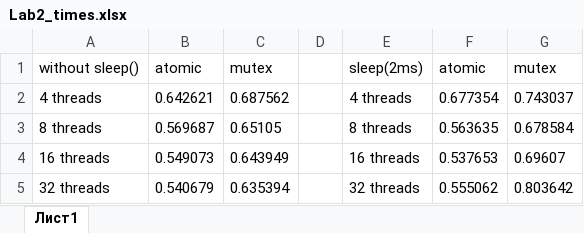
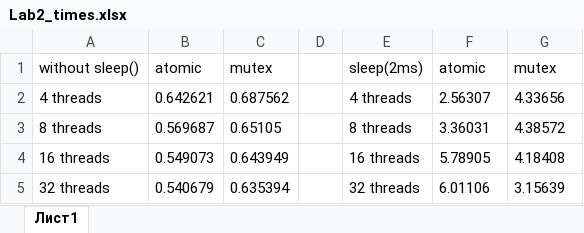
Before and after one commit to zzmicer/Computer-Architecture-Labs, an Excel workbook: Lab2/Lab2_times.xlsx, sheet Лист1, drawn as a sheet; values as stored, in another font and other column widths than the file's, no borders; charts and pictures not drawn; the diff names each change by its address in the sheet, - before the commit and + after, or states it on an @@ line.

Commit message:
Updated table of times for Lab2_1

```diff
--- a/Lab2/Lab2_times.xlsx (sheet Лист1)
+++ b/Lab2/Lab2_times.xlsx (sheet Лист1)
-F2: 0.677354
+F2: 2.56307
-G2: 0.743037
+G2: 4.33656
-F3: 0.563635
+F3: 3.36031
-G3: 0.678584
+G3: 4.38572
-F4: 0.537653
+F4: 5.78905
-G4: 0.69607
+G4: 4.18408
-F5: 0.555062
+F5: 6.01106
-G5: 0.803642
+G5: 3.15639
```
Also changed, not shown: 17 other files.
